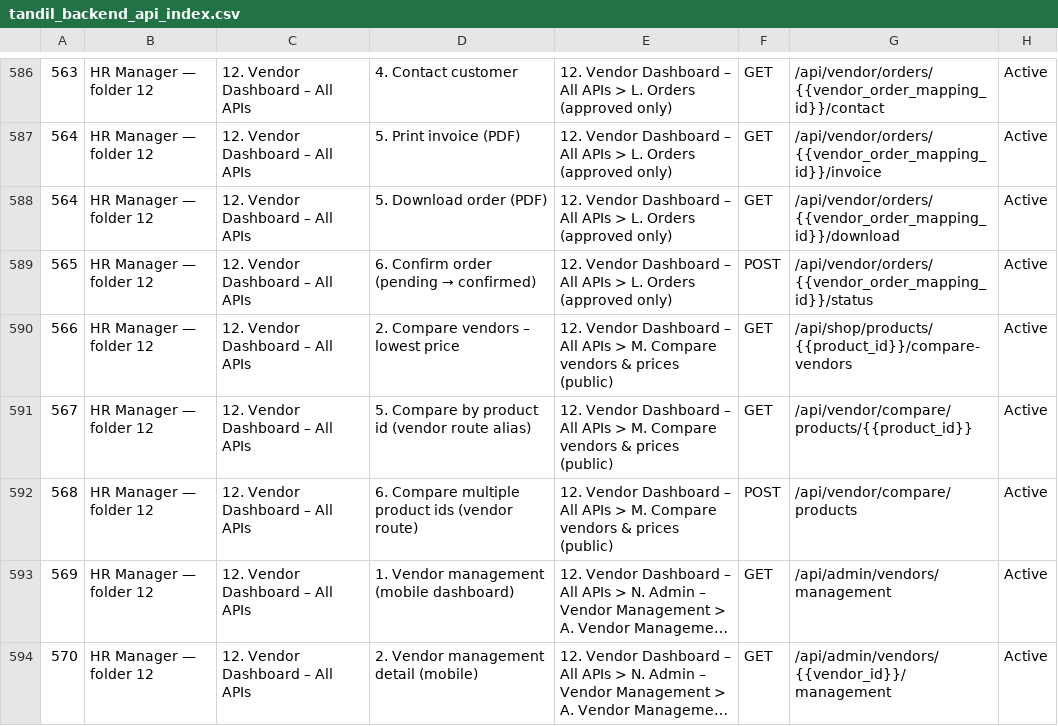
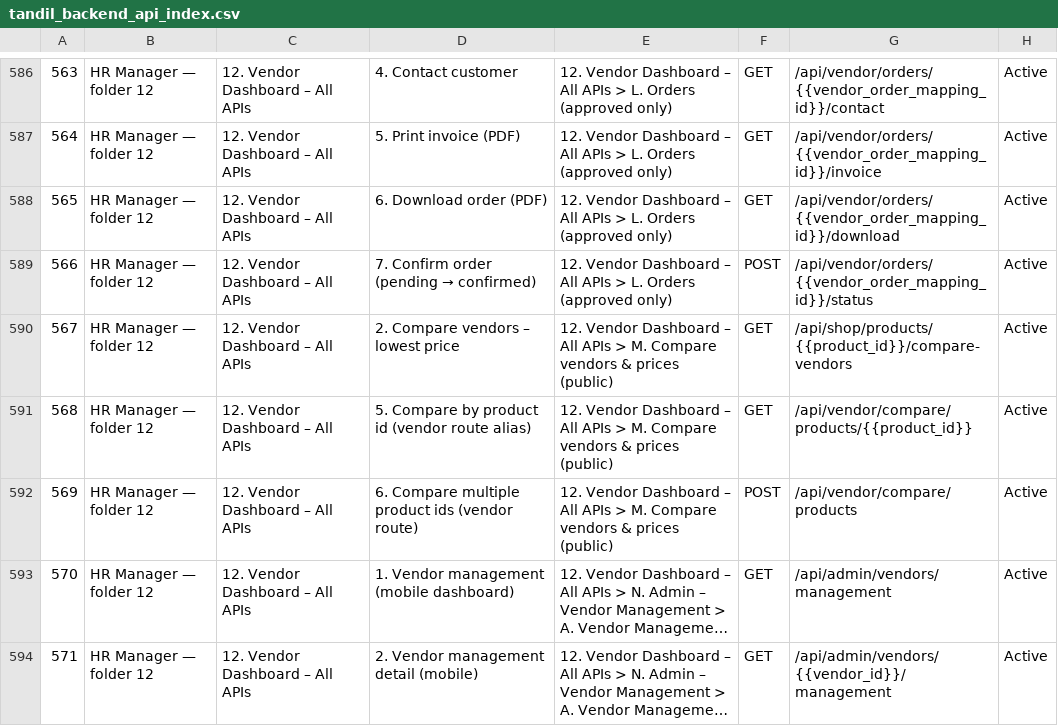
Before and after one commit to TARTEB6655/tandil-backend, a CSV file: postman/tandil_backend_api_index.csv, drawn as a sheet; only a part is shown, gaps mark what is left out; long unchanged cells end in …; the diff names each change by its address in the sheet, - before the commit and + after, or states it on an @@ line.

```diff
--- a/postman/tandil_backend_api_index.csv
+++ b/postman/tandil_backend_api_index.csv
@@ column A renumbered between rows 588 and 594 @@
-D588: 5. Download order (PDF)
+D588: 6. Download order (PDF)
@@ D589: 6. Confirm order (pending → confirmed) → 7. Confirm order (pending → confirmed) @@
```
Also changed, not shown: 1 other file.
